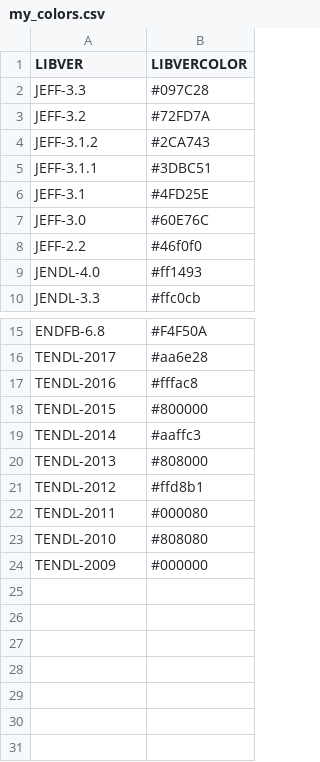
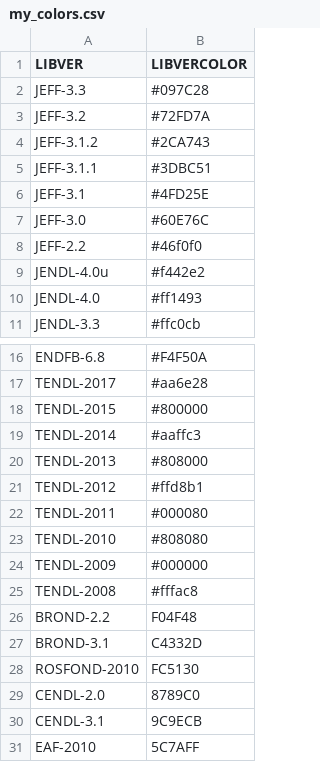
Before and after one commit to luca-fiorito-11/mapping, a CSV file: Rsrc/csv/my_colors.csv, drawn as a sheet; only a part is shown, gaps mark what is left out.

```diff
--- a/Rsrc/csv/my_colors.csv
+++ b/Rsrc/csv/my_colors.csv
@@ -8,2 +8,3 @@ LIBVER, LIBVERCOLOR
 "JEFF-2.2","#46f0f0"
+"JENDL-4.0u","#f442e2"
 "JENDL-4.0","#ff1493"
@@ -16,3 +17,2 @@ LIBVER, LIBVERCOLOR
 "TENDL-2017","#aa6e28"
-"TENDL-2016","#fffac8"
 "TENDL-2015","#800000"
@@ -24 +24,8 @@ LIBVER, LIBVERCOLOR
 "TENDL-2009","#000000"
+"TENDL-2008","#fffac8"
+"BROND-2.2","F04F48"
+"BROND-3.1","C4332D"
+"ROSFOND-2010","FC5130"
+"CENDL-2.0","8789C0"
+"CENDL-3.1", "9C9ECB"
+"EAF-2010", "5C7AFF"
```
Also changed, not shown: 2 other files.
